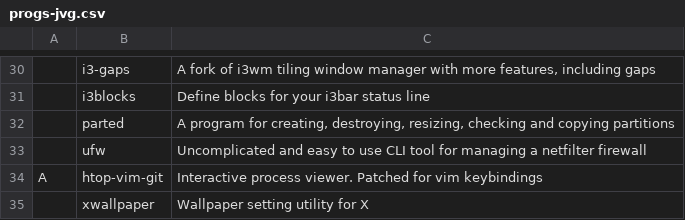
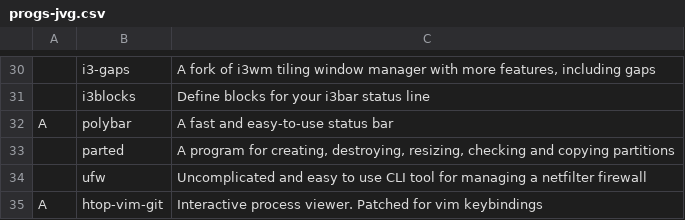
Before and after one commit to jairovg/LARBS, a CSV file: progs-jvg.csv, drawn as a sheet; only a part is shown, gaps mark what is left out; the shorter side is filled out with more unchanged rows; the diff names each change by its address in the sheet, - before the commit and + after, or states it on an @@ line.

Commit message:
add polybar

```diff
--- a/progs-jvg.csv
+++ b/progs-jvg.csv
+row 32: A | polybar | A fast and easy-to-use status bar
```
